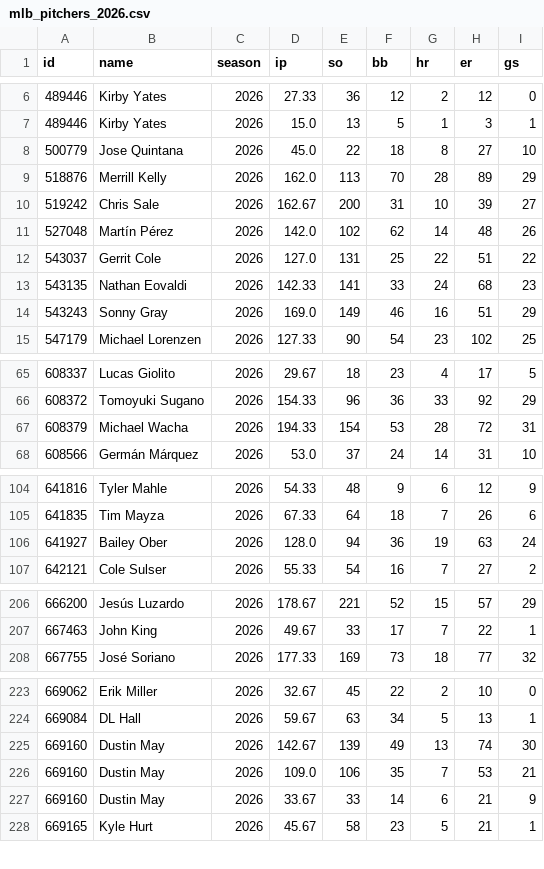
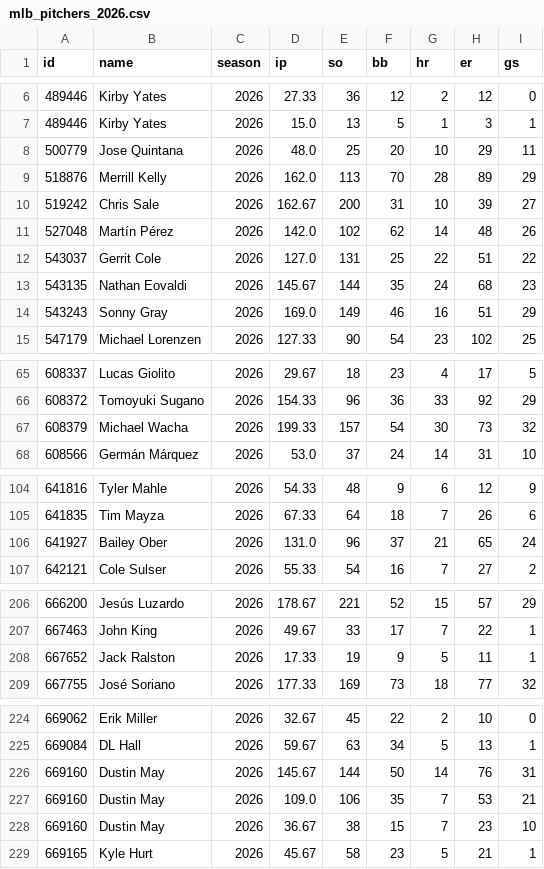
Before and after one commit to arro2121/Baseline, a CSV file: data/history/mlb_pitchers_2026.csv, drawn as a sheet; only a part is shown, gaps mark what is left out; the diff covers the shown part only.

```diff
--- a/data/history/mlb_pitchers_2026.csv
+++ b/data/history/mlb_pitchers_2026.csv
@@ -7,3 +7,3 @@ id,name,season,ip,so,bb,hr,er,gs
 489446,Kirby Yates,2026,15.0,13,5,1,3,1
-500779,Jose Quintana,2026,45.0,22,18,8,27,10
+500779,Jose Quintana,2026,48.0,25,20,10,29,11
 518876,Merrill Kelly,2026,162.0,113,70,28,89,29
@@ -12,3 +12,3 @@ id,name,season,ip,so,bb,hr,er,gs
 543037,Gerrit Cole,2026,127.0,131,25,22,51,22
-543135,Nathan Eovaldi,2026,142.33,141,33,24,68,23
+543135,Nathan Eovaldi,2026,145.67,144,35,24,68,23
 543243,Sonny Gray,2026,169.0,149,46,16,51,29
@@ -66,3 +66,3 @@ id,name,season,ip,so,bb,hr,er,gs
 608372,Tomoyuki Sugano,2026,154.33,96,36,33,92,29
-608379,Michael Wacha,2026,194.33,154,53,28,72,31
+608379,Michael Wacha,2026,199.33,157,54,30,73,32
 608566,Germán Márquez,2026,53.0,37,24,14,31,10
@@ -105,3 +105,3 @@ id,name,season,ip,so,bb,hr,er,gs
 641835,Tim Mayza,2026,67.33,64,18,7,26,6
-641927,Bailey Ober,2026,128.0,94,36,19,63,24
+641927,Bailey Ober,2026,131.0,96,37,21,65,24
 642121,Cole Sulser,2026,55.33,54,16,7,27,2
@@ -207,2 +207,3 @@ id,name,season,ip,so,bb,hr,er,gs
 667463,John King,2026,49.67,33,17,7,22,1
+667652,Jack Ralston,2026,17.33,19,9,5,11,1
 667755,José Soriano,2026,177.33,169,73,18,77,32
@@ -224,5 +225,5 @@ id,name,season,ip,so,bb,hr,er,gs
 669084,DL Hall,2026,59.67,63,34,5,13,1
-669160,Dustin May,2026,142.67,139,49,13,74,30
+669160,Dustin May,2026,145.67,144,50,14,76,31
 669160,Dustin May,2026,109.0,106,35,7,53,21
-669160,Dustin May,2026,33.67,33,14,6,21,9
+669160,Dustin May,2026,36.67,38,15,7,23,10
 669165,Kyle Hurt,2026,45.67,58,23,5,21,1
```
Also changed, not shown: 31 edited cells elsewhere in this file, data/history/cfb_2026.csv, data/history/mlb_2026.csv, 17 other files.
